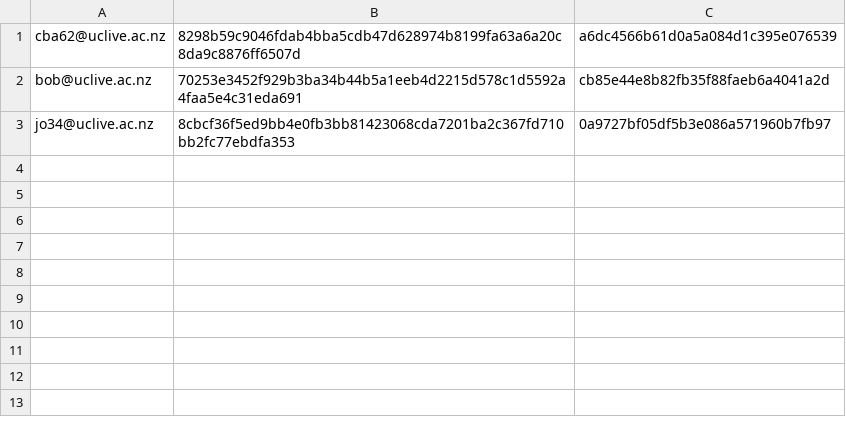
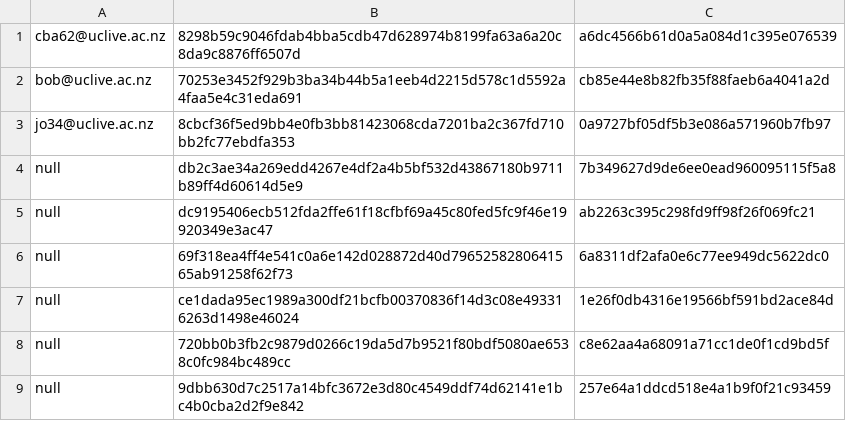
Before and after one commit to miclairy/uc-ride-sharing-assignment, a CSV file: src/main/resources/users.csv, drawn as a sheet; the diff names each change by its address in the sheet, - before the commit and + after, or states it on an @@ line.

```diff
--- a/src/main/resources/users.csv
+++ b/src/main/resources/users.csv
+row 4: null | db2c3ae34a269edd4267e4df2a4b5bf532d43867180b9711b89ff4d60614d5e9 | 7b349627d9de6ee0ead960095115f5a8
+row 5: null | dc9195406ecb512fda2ffe61f18cfbf69a45c80fed5fc9f46e19920349e3ac47 | ab2263c395c298fd9ff98f26f069fc21
+row 6: null | 69f318ea4ff4e541c0a6e142d028872d40d7965258280641565ab91258f62f73 | 6a8311df2afa0e6c77ee949dc5622dc0
+row 7: null | ce1dada95ec1989a300df21bcfb00370836f14d3c08e493316263d1498e46024 | 1e26f0db4316e19566bf591bd2ace84d
+row 8: null | 720bb0b3fb2c9879d0266c19da5d7b9521f80bdf5080ae6538c0fc984bc489cc | c8e62aa4a68091a71cc1de0f1cd9bd5f
+row 9: null | 9dbb630d7c2517a14bfc3672e3d80c4549ddf74d62141e1bc4b0cba2d2f9e842 | 257e64a1ddcd518e4a1b9f0f21c93459
```
Also changed, not shown: 15 other files.
